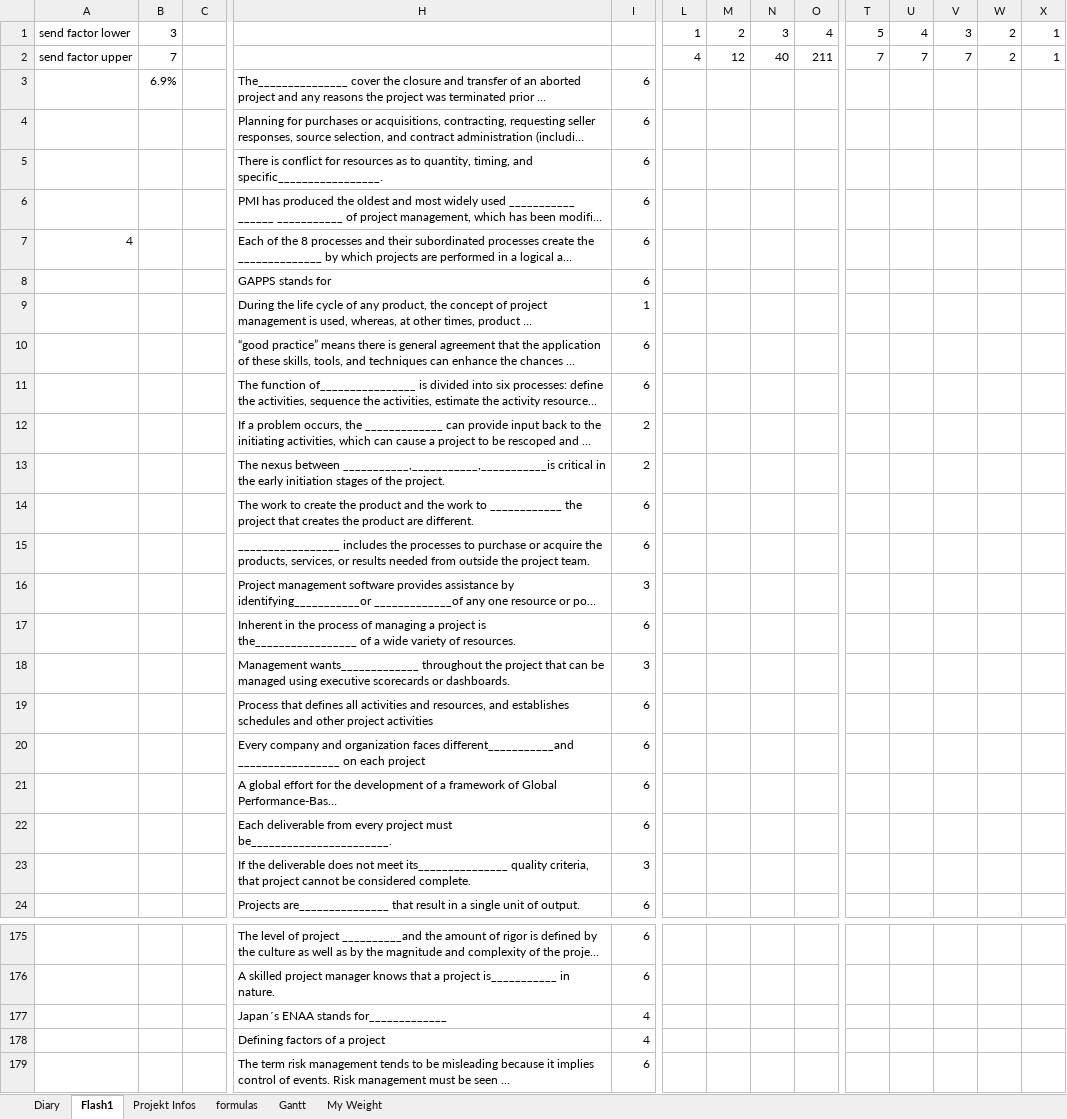
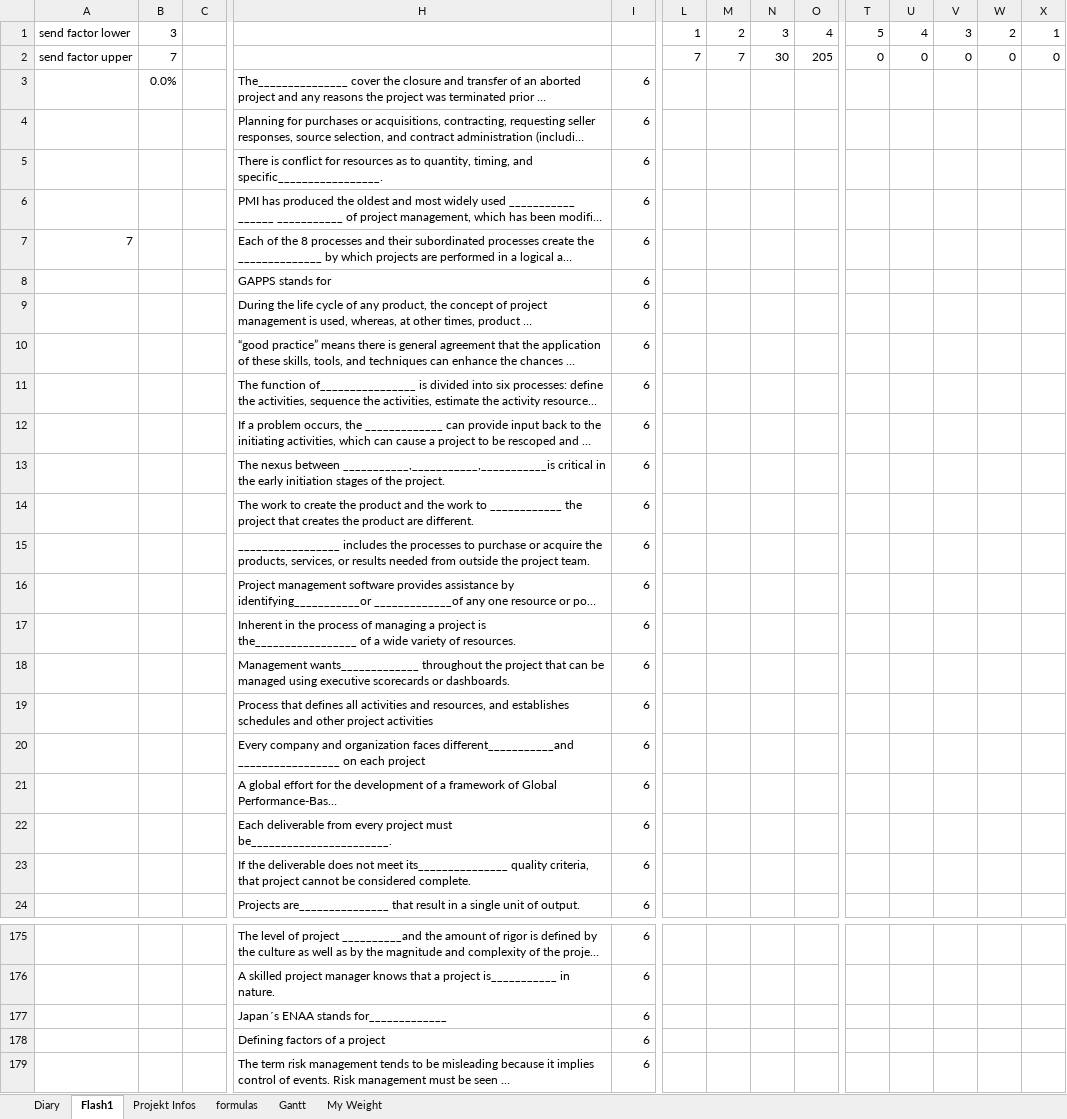
Before and after one commit to akinalan/ExcelDiaryTemplate, an Excel workbook: ExcelDiaryTemplate.xlsm, sheet Flash1, drawn as a sheet; only a part is shown, gaps mark what is left out; long unchanged cells end in …; values as stored, in another font and other column widths than the file's, no borders; 1 other sheet too large or unreadable and not compared; the diff covers the shown part only; the diff names each change by its address in the sheet, - before the commit and + after, or states it on an @@ line.

```diff
--- a/ExcelDiaryTemplate.xlsm (sheet Flash1)
+++ b/ExcelDiaryTemplate.xlsm (sheet Flash1)
-L2: 4
+L2: 7
-M2: 12
+M2: 7
-N2: 40
+N2: 30
-O2: 211
+O2: 205
-T2: 7
+T2: 0
-U2: 7
+U2: 0
-V2: 7
+V2: 0
-W2: 2
+W2: 0
-X2: 1
+X2: 0
-B3: 6.9%
+B3: 0.0%
-A7: 4
+A7: 7
-I9: 1
+I9: 6
-I12:I13: 2
+I12:I13: 6
-I16: 3
+I16: 6
-I18: 3
+I18: 6
-I23: 3
+I23: 6
-I177:I178: 4
+I177:I178: 6
```
Also changed, not shown: 16 edited cells elsewhere in this sheet, sheet Diary, sheet My Weight.
